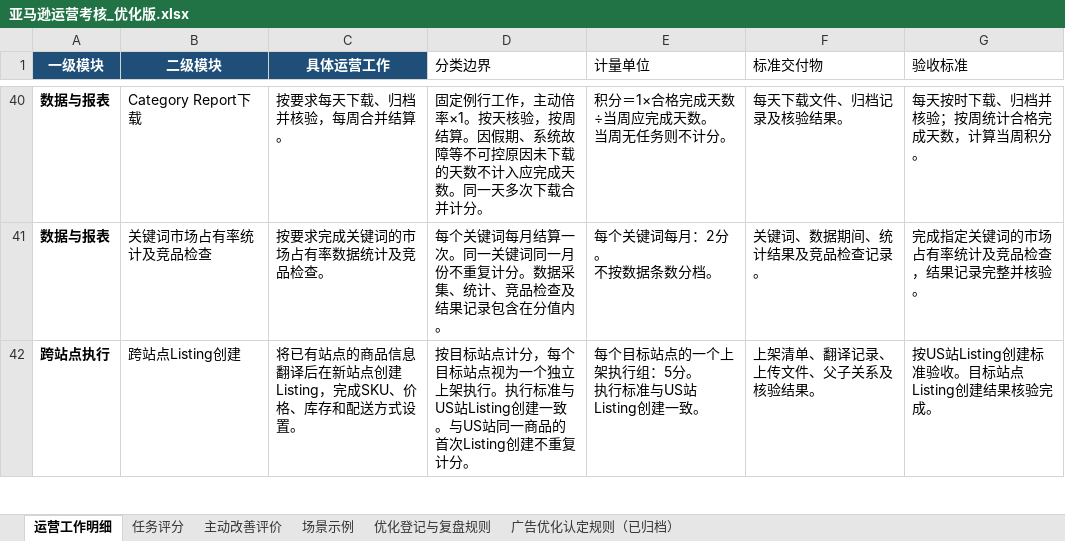
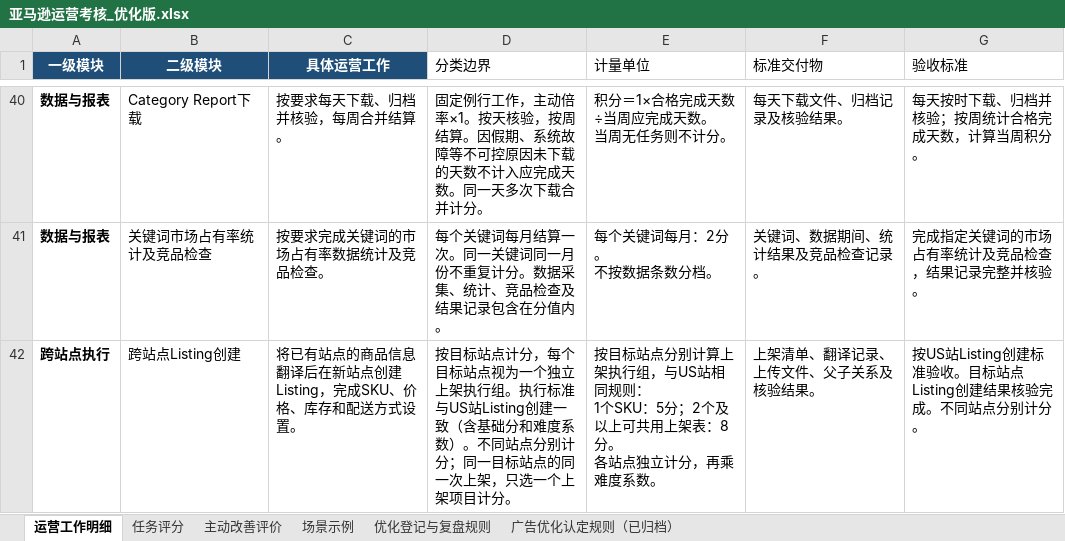
Before and after one commit to joyfay/hello-world, an Excel workbook: 亚马逊运营考核_优化版.xlsx, sheet 运营工作明细, drawn as a sheet; only a part is shown, gaps mark what is left out; values as stored, in another font and other column widths than the file's, no borders; table styles not drawn; ↵ is a line break in a cell; the diff covers the shown part only; the diff names each change by its address in the sheet, - before the commit and + after, or states it on an @@ line.

```diff
--- a/亚马逊运营考核_优化版.xlsx (sheet 运营工作明细)
+++ b/亚马逊运营考核_优化版.xlsx (sheet 运营工作明细)
-D42 (分类边界): …上架执行。执行标准与US站Listing创建一致。与US站同一商品的首次Listing创建不重复计分。
+D42 (分类边界): …上架执行组。执行标准与US站Listing创建一致（含基础分和难度系数）。不同站点分别计分；同一目标站点的同一次上架，只选一个上架项目计分。
-E42 (计量单位): 每个目标站点的一个上架执行组：5分。 ↵ 执行标准与US站Listing创建一致。
+E42 (计量单位): 按目标站点分别计算上架执行组，与US站相同规则： ↵ 1个SKU：5分；2个及以上可共用上架表：8分。 ↵ 各站点独立计分，再乘难度系数。
-G42 (验收标准): 按US站Listing创建标准验收。目标站点Listing创建结果核验完成。
+G42 (验收标准): 按US站Listing创建标准验收。目标站点Listing创建结果核验完成。不同站点分别计分。
```
Also changed, not shown: 3 edited cells elsewhere in this sheet, sheet 场景示例, sheet 主动改善评价.
